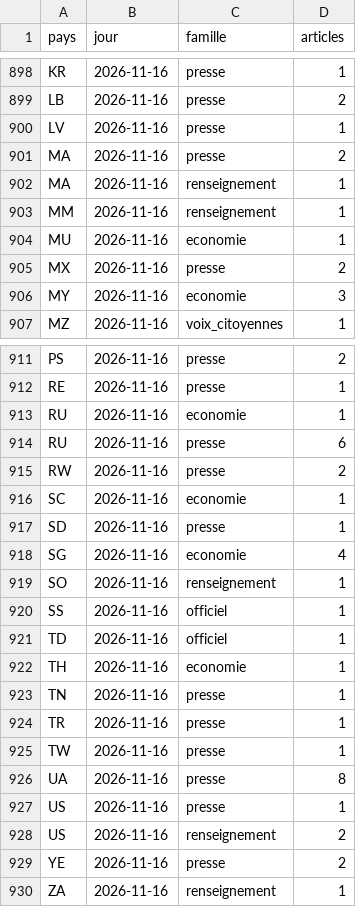
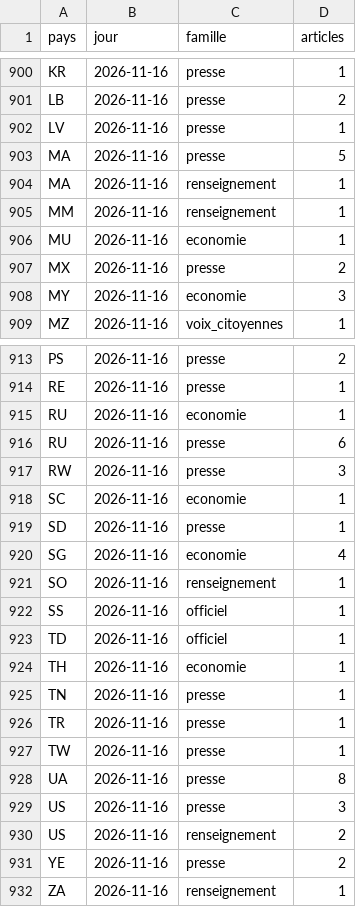
Before and after one commit to Othman-Benbrahim/metac-bot-template, a CSV file: registre/rss-comptes.csv, drawn as a sheet; only a part is shown, gaps mark what is left out; the diff covers the shown part only.

```diff
--- a/registre/rss-comptes.csv
+++ b/registre/rss-comptes.csv
@@ -900,3 +902,3 @@ LB,2026-11-16,presse,2
 LV,2026-11-16,presse,1
-MA,2026-11-16,presse,2
+MA,2026-11-16,presse,5
 MA,2026-11-16,renseignement,1
@@ -914,3 +916,3 @@ RU,2026-11-16,economie,1
 RU,2026-11-16,presse,6
-RW,2026-11-16,presse,2
+RW,2026-11-16,presse,3
 SC,2026-11-16,economie,1
@@ -926,3 +928,3 @@ TW,2026-11-16,presse,1
 UA,2026-11-16,presse,8
-US,2026-11-16,presse,1
+US,2026-11-16,presse,3
 US,2026-11-16,renseignement,2
```
Also changed, not shown: 2 added rows and 5 edited cells elsewhere in this file, registre/rss-sante.csv, 1 other file.
